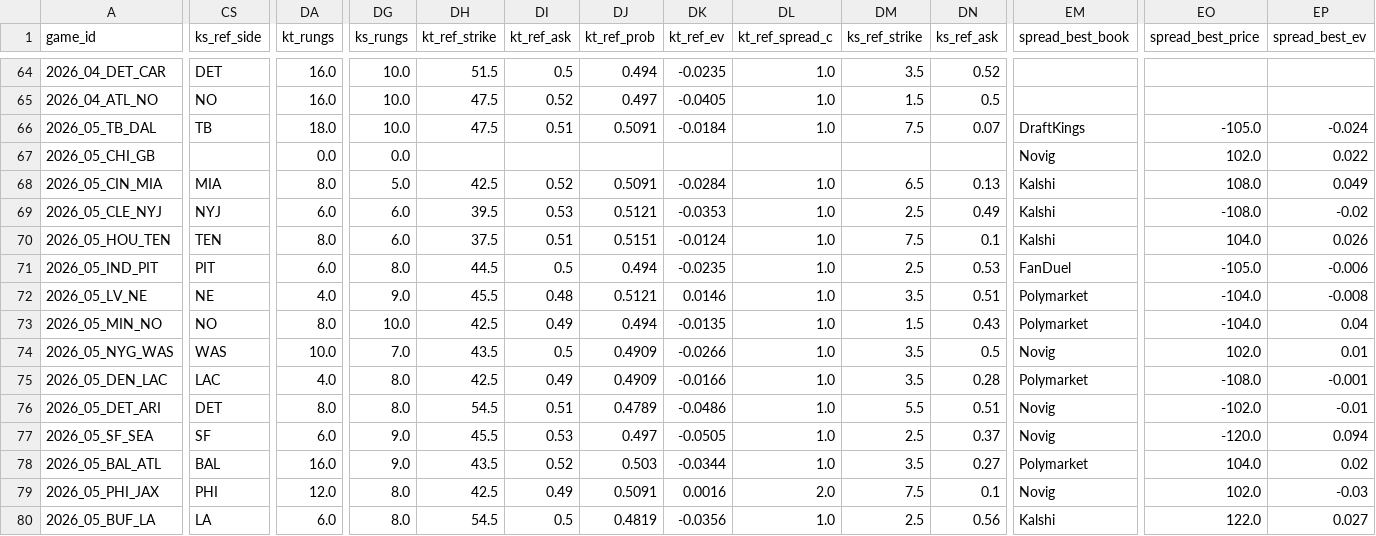
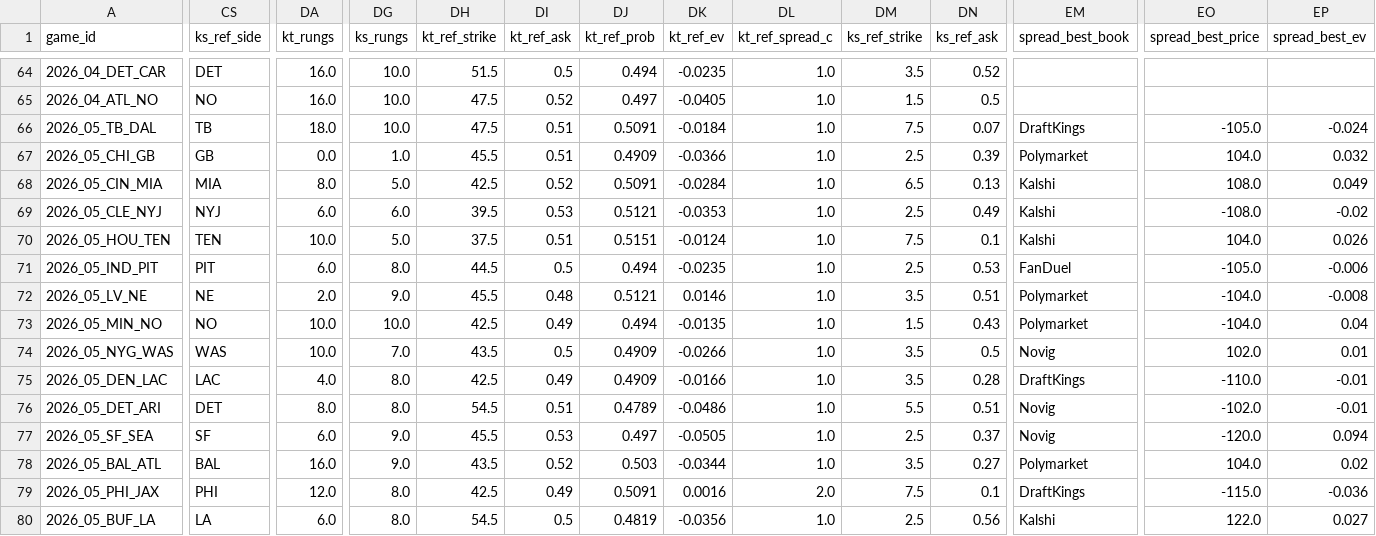
Before and after one commit to shawnmcgee/degenpredicts, a CSV file: data/nfl/picks.csv, drawn as a sheet; only a part is shown, gaps mark what is left out; the diff covers the shown part only; the diff names each change by its address in the sheet, - before the commit and + after, or states it on an @@ line.

```diff
--- a/data/nfl/picks.csv
+++ b/data/nfl/picks.csv
-CS67 (ks_ref_side): (empty)
+CS67 (ks_ref_side): GB
-DG67 (ks_rungs): 0.0
+DG67 (ks_rungs): 1.0
-DH67 (kt_ref_strike): (empty)
+DH67 (kt_ref_strike): 45.5
-DI67 (kt_ref_ask): (empty)
+DI67 (kt_ref_ask): 0.51
-DJ67 (kt_ref_prob): (empty)
+DJ67 (kt_ref_prob): 0.4909
-DK67 (kt_ref_ev): (empty)
+DK67 (kt_ref_ev): -0.0366
-DL67 (kt_ref_spread_c): (empty)
+DL67 (kt_ref_spread_c): 1.0
-DM67 (ks_ref_strike): (empty)
+DM67 (ks_ref_strike): 2.5
-DN67 (ks_ref_ask): (empty)
+DN67 (ks_ref_ask): 0.39
-EM67 (spread_best_book): Novig
+EM67 (spread_best_book): Polymarket
-EO67 (spread_best_price): 102.0
+EO67 (spread_best_price): 104.0
-EP67 (spread_best_ev): 0.022
+EP67 (spread_best_ev): 0.032
-DA70 (kt_rungs): 8.0
+DA70 (kt_rungs): 10.0
-DG70 (ks_rungs): 6.0
+DG70 (ks_rungs): 5.0
-DA72 (kt_rungs): 4.0
+DA72 (kt_rungs): 2.0
-DA73 (kt_rungs): 8.0
+DA73 (kt_rungs): 10.0
-EM75 (spread_best_book): Polymarket
+EM75 (spread_best_book): DraftKings
-EO75 (spread_best_price): -108.0
+EO75 (spread_best_price): -110.0
-EP75 (spread_best_ev): -0.001
+EP75 (spread_best_ev): -0.01
-EM79 (spread_best_book): Novig
+EM79 (spread_best_book): DraftKings
-EO79 (spread_best_price): 102.0
+EO79 (spread_best_price): -115.0
-EP79 (spread_best_ev): -0.03
+EP79 (spread_best_ev): -0.036
```
Also changed, not shown: 17 edited cells elsewhere in this file, docs/nfl/picks.csv, 2 other files.
